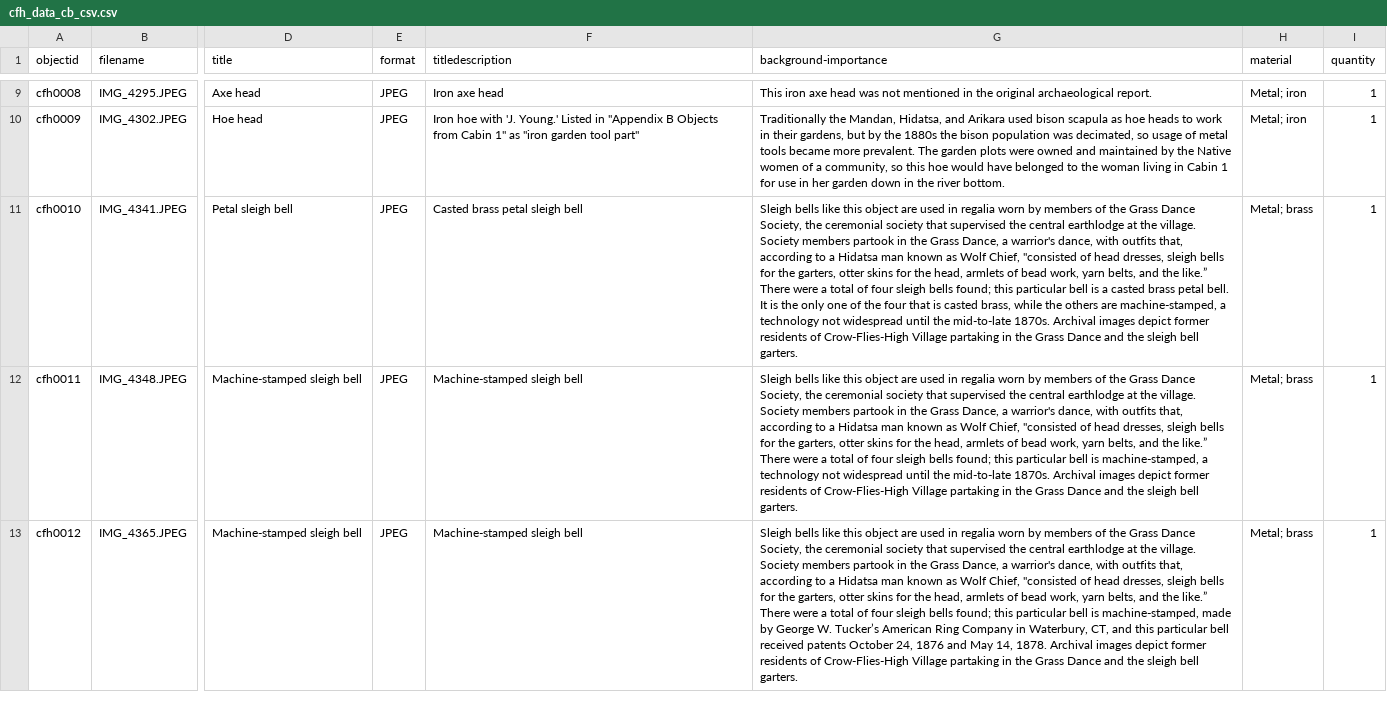
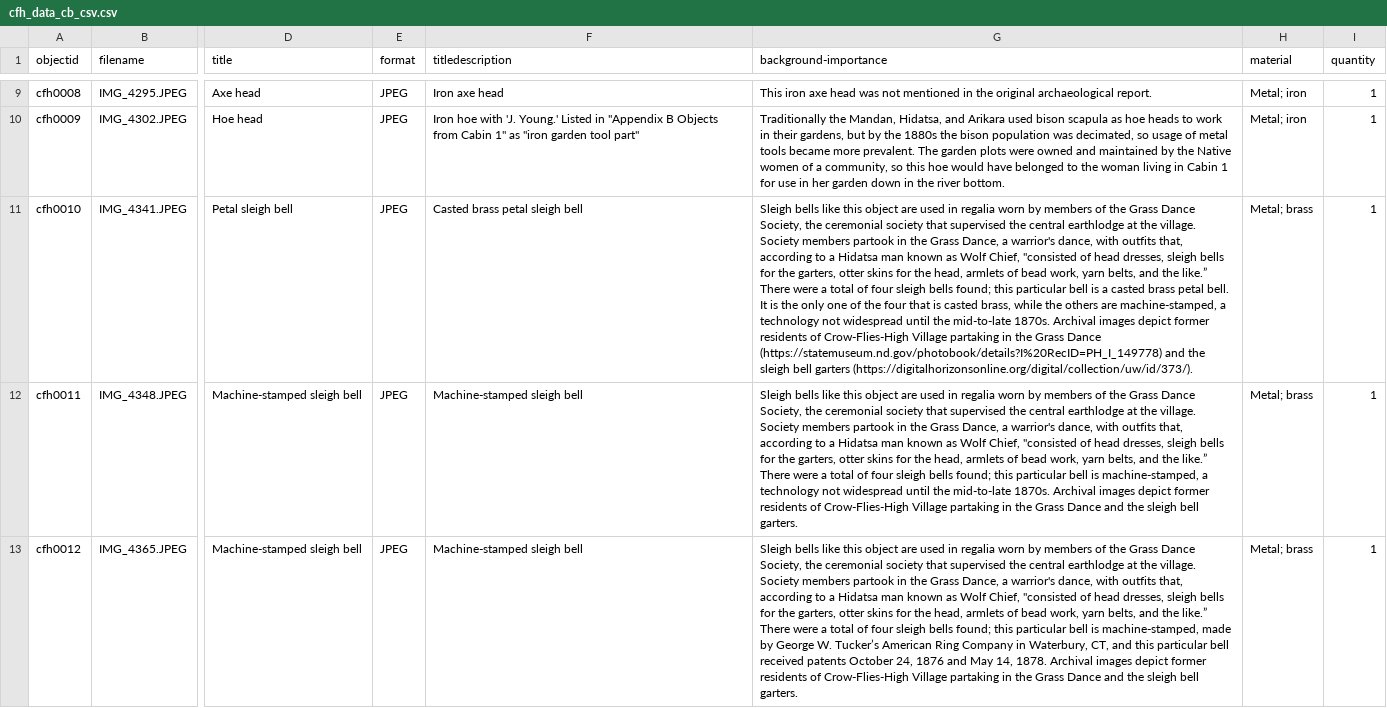
Before and after one commit to rachel-thimmig/crow-flies-high, a CSV file: _data/cfh_data_cb_csv.csv, drawn as a sheet; only a part is shown, gaps mark what is left out; the diff names each change by its address in the sheet, - before the commit and + after, or states it on an @@ line.

Commit message:
adding links

```diff
--- a/_data/cfh_data_cb_csv.csv
+++ b/_data/cfh_data_cb_csv.csv
-G11 (background-importance): …Grass Dance and the sleigh bell garters.
+G11 (background-importance): …Grass Dance (https://statemuseum.nd.gov/photobook/details?I%20RecID=PH_I_149778) and the sleigh bell garters (https://digitalhorizonsonline.org/digital/collection/uw/id/373/).
```
